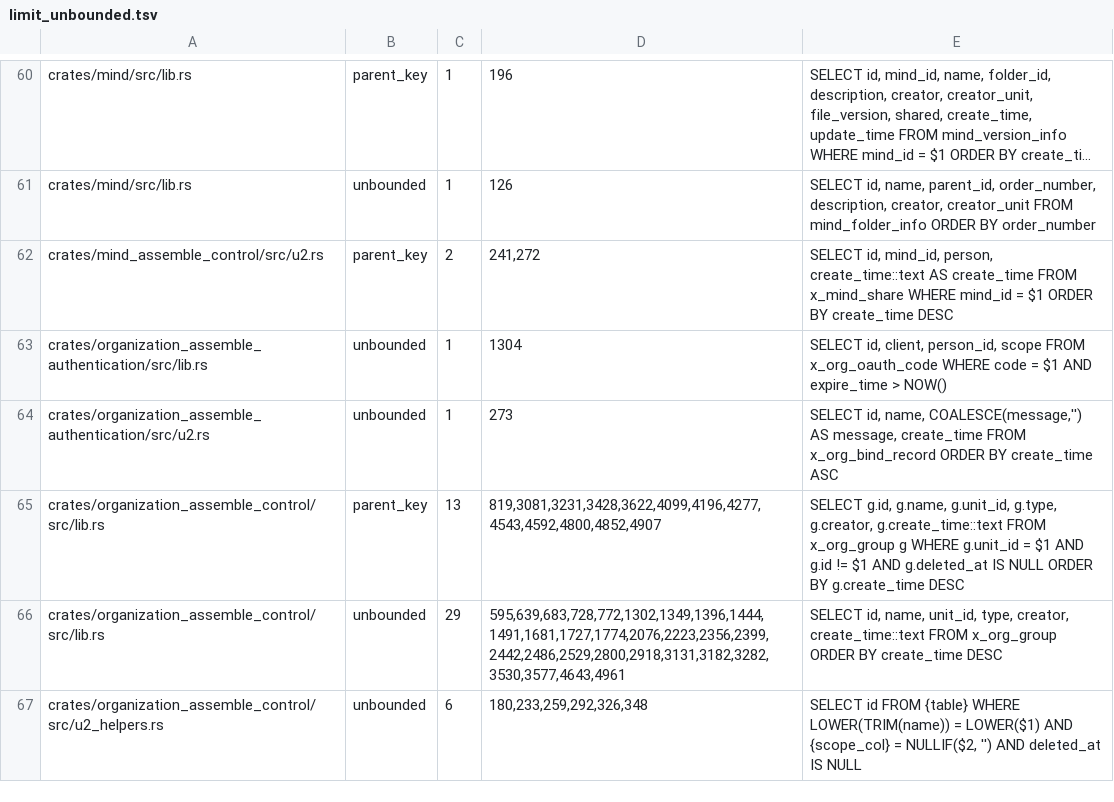
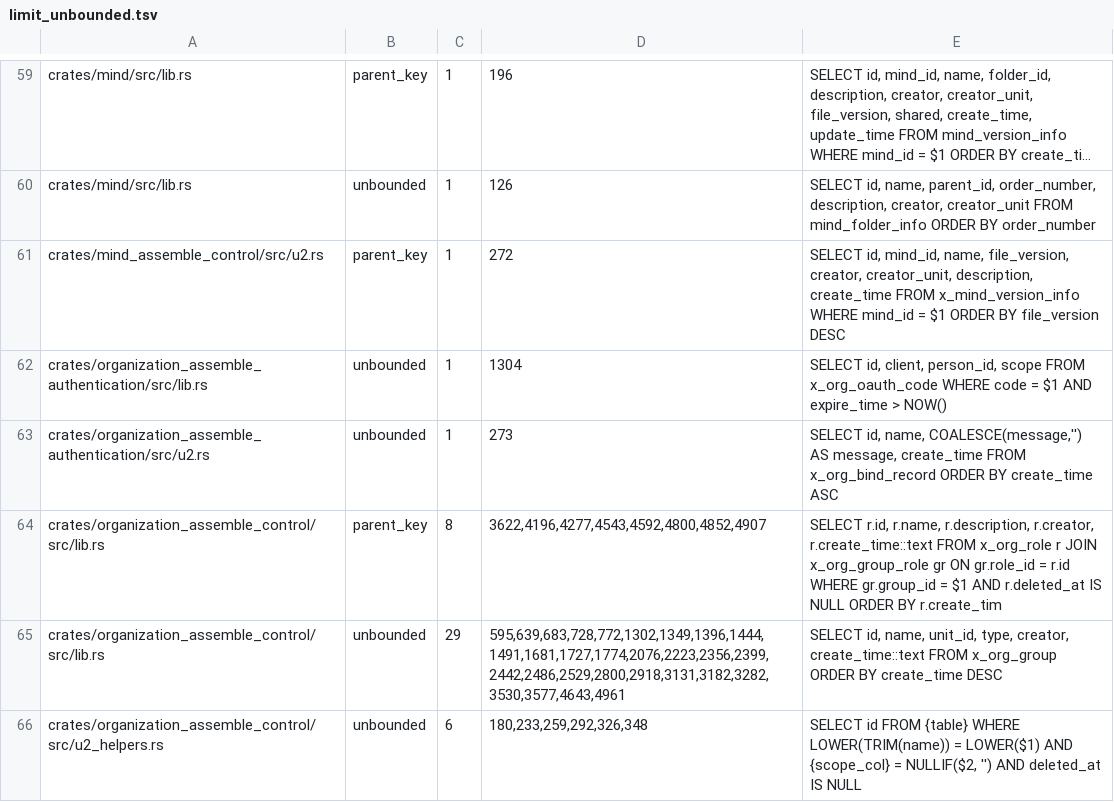
Before and after one commit to annsshadow/fakeToys, a TSV file: oa4rust/backend/docs/audits/artifacts/limit_unbounded.tsv, drawn as a sheet; only a part is shown, gaps mark what is left out; long unchanged cells end in …; addresses are those after the commit; the diff covers the shown part only; the diff names each change by its address in the sheet, - before the commit and + after, or states it on an @@ line.

Commit message:
perf(oa4rust): P4 批量收口——38 处父键列表加 LIMIT，parent_key 113→75
- 三组并行勘察逐端点核对 SQL/路由/消费方式后，37 处列表加 LIMIT 100、
  1 处 query_opt 单行 get-one 加 LIMIT 1（attendance 排班配置）
- 覆盖 attendance/file/meeting_control/mind_control/program_center/
  personal_extend/org_control/u2_org/pp/cms/portal_designer/portal_surface 12 个 crate
- 分类裁决：attendance 7 条原粗分 P2「汇总留基线」，端点级复核证实为有界
  小集合（月内日统计 ≤31 行/状态聚合/单人单日），按证据优先改判加 LIMIT；
  P4 剩余 29 条按「索引 feed/单行/检查集合/全量组装/死 handler/版本历史/
  需真分页/中置信展示」分类留基线（§6.3「不改什么」逐条理由）
- 基线重生成 692 条（unbounded 617 + parent_key 75）；地板 parent_key 100→65
- 本机验证：扫描器基线态退出 0；反向探针（person_id=$1 形状）退出 1 点名
  文件、还原退出 0；cargo check 8 crate + cargo test 9 crate（970 通过）全绿；
  file_assemble_control 因本机无 C 工具链交 CI

```diff
--- a/oa4rust/backend/docs/audits/artifacts/limit_unbounded.tsv
+++ b/oa4rust/backend/docs/audits/artifacts/limit_unbounded.tsv
-C61: 2
+C61: 1
-D61: 241,272
+D61: 272
-E61: …id, mind_id, person, create_time::text AS create_time FROM x_mind_share WHERE mind_id = $1 ORDER BY create_time DESC
+E61: …id, mind_id, name, file_version, creator, creator_unit, description, create_time FROM x_mind_version_info WHERE mind_id = $1 ORDER BY file_version DESC
-C64: 13
+C64: 8
-D64: 819,3081,3231,3428,3622,4099,4196,4277,4543,4592,4800,4852,4907
+D64: 3622,4196,4277,4543,4592,4800,4852,4907
-E64: SELECT g.id, g.name, g.unit_id, g.type, g.creator, g.create_time::text FROM x_org_group g WHERE g.unit_id = $1 AND g.id != $1 AND g.deleted_at IS NULL ORDER BY g.create_time DESC
+E64: SELECT r.id, r.name, r.description, r.creator, r.create_time::text FROM x_org_role r JOIN x_org_group_role gr ON gr.role_id = r.id WHERE gr.group_id = $1 AND r.deleted_at IS NULL ORDER BY r.create_tim
```
Also changed, not shown: 3 removed rows and 18 edited cells elsewhere in this file, 14 other files.
